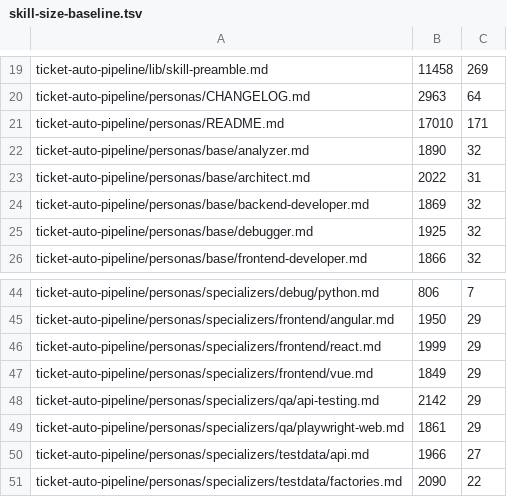
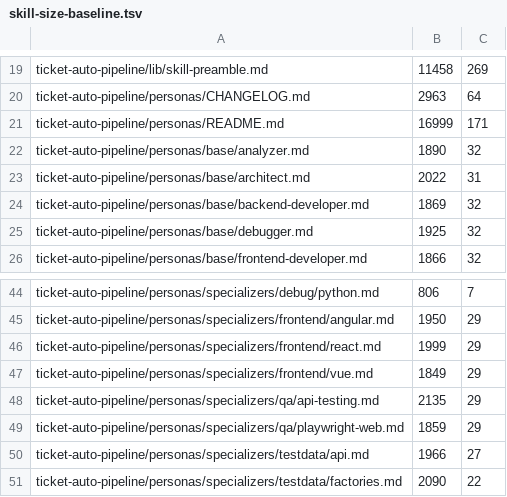
Before and after one commit to rogueprocess13/claude-plugins, a TSV file: scripts/skill-size-baseline.tsv, drawn as a sheet; only a part is shown, gaps mark what is left out.

```diff
--- a/scripts/skill-size-baseline.tsv
+++ b/scripts/skill-size-baseline.tsv
@@ -20,3 +20,3 @@ ticket-auto-pipeline/lib/skill-preamble.md	11458	269
 ticket-auto-pipeline/personas/CHANGELOG.md	2963	64
-ticket-auto-pipeline/personas/README.md	17010	171
+ticket-auto-pipeline/personas/README.md	16999	171
 ticket-auto-pipeline/personas/base/analyzer.md	1890	32
@@ -47,4 +47,4 @@ ticket-auto-pipeline/personas/specializers/frontend/react.md	1999	29
 ticket-auto-pipeline/personas/specializers/frontend/vue.md	1849	29
-ticket-auto-pipeline/personas/specializers/qa/api-testing.md	2142	29
-ticket-auto-pipeline/personas/specializers/qa/playwright-web.md	1861	29
+ticket-auto-pipeline/personas/specializers/qa/api-testing.md	2135	29
+ticket-auto-pipeline/personas/specializers/qa/playwright-web.md	1859	29
 ticket-auto-pipeline/personas/specializers/testdata/api.md	1966	27
```
Also changed, not shown: 15 other files.
